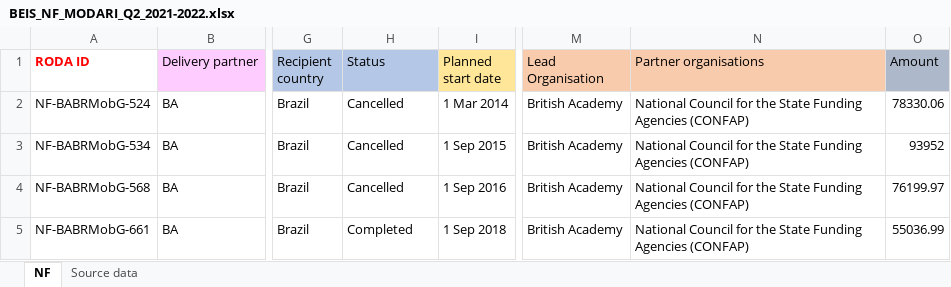
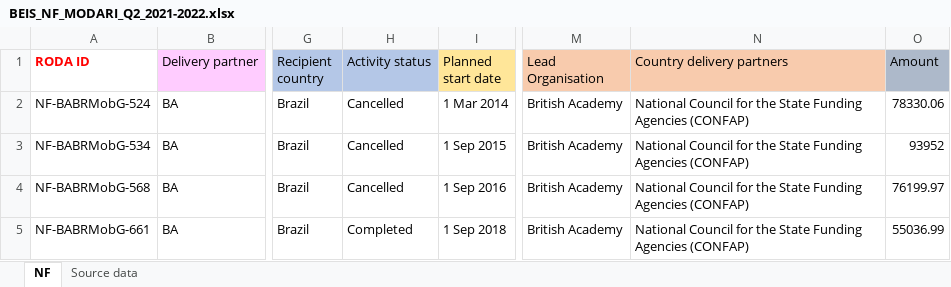
Before and after one commit to kprior91/ODA_research_and_innovation, an Excel workbook: Inputs/BEIS_NF_MODARI_Q2_2021-2022.xlsx, sheet NF, drawn as a sheet; only a part is shown, gaps mark what is left out; values as stored, in another font and other column widths than the file's, no borders; the diff names each change by its address in the sheet, - before the commit and + after, or states it on an @@ line.

```diff
--- a/Inputs/BEIS_NF_MODARI_Q2_2021-2022.xlsx (sheet NF)
+++ b/Inputs/BEIS_NF_MODARI_Q2_2021-2022.xlsx (sheet NF)
-H1: Status
+H1: Activity status
-N1: Partner organisations
+N1: Country delivery partners
```
Also changed, not shown: Inputs/BEIS_GCRF_MODARI_Q2_2021-2022.xlsx, Inputs/UKRI non GCRF-Newton projects.xlsx, 1 other file.
